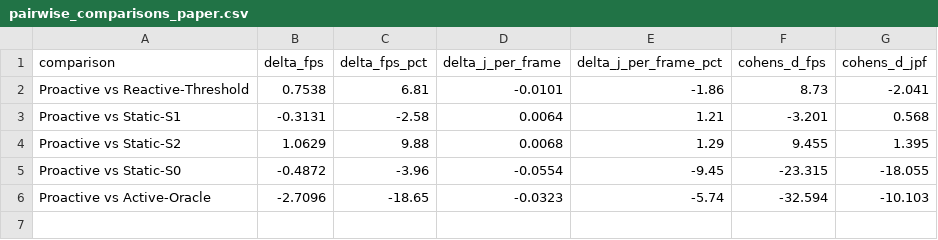
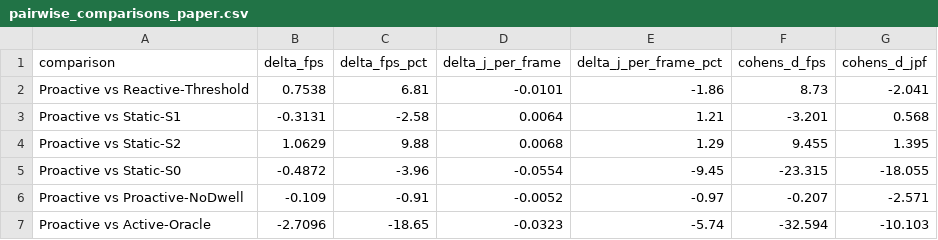
Before and after one commit to Aayush-Marasini/sustained-edge-vision, a CSV file: 05_results/pairwise_comparisons_paper.csv, drawn as a sheet.

```diff
--- a/05_results/pairwise_comparisons_paper.csv
+++ b/05_results/pairwise_comparisons_paper.csv
@@ -5,2 +5,3 @@ Proactive vs Static-S2,1.0629,9.88,0.0068,1.29,9.455,1.395
 Proactive vs Static-S0,-0.4872,-3.96,-0.0554,-9.45,-23.315,-18.055
+Proactive vs Proactive-NoDwell,-0.109,-0.91,-0.0052,-0.97,-0.207,-2.571
 Proactive vs Active-Oracle,-2.7096,-18.65,-0.0323,-5.74,-32.594,-10.103
```
Also changed, not shown: 05_results/condition_stats_paper.csv, 05_results/power_analysis_robust.csv, 10 other files.
